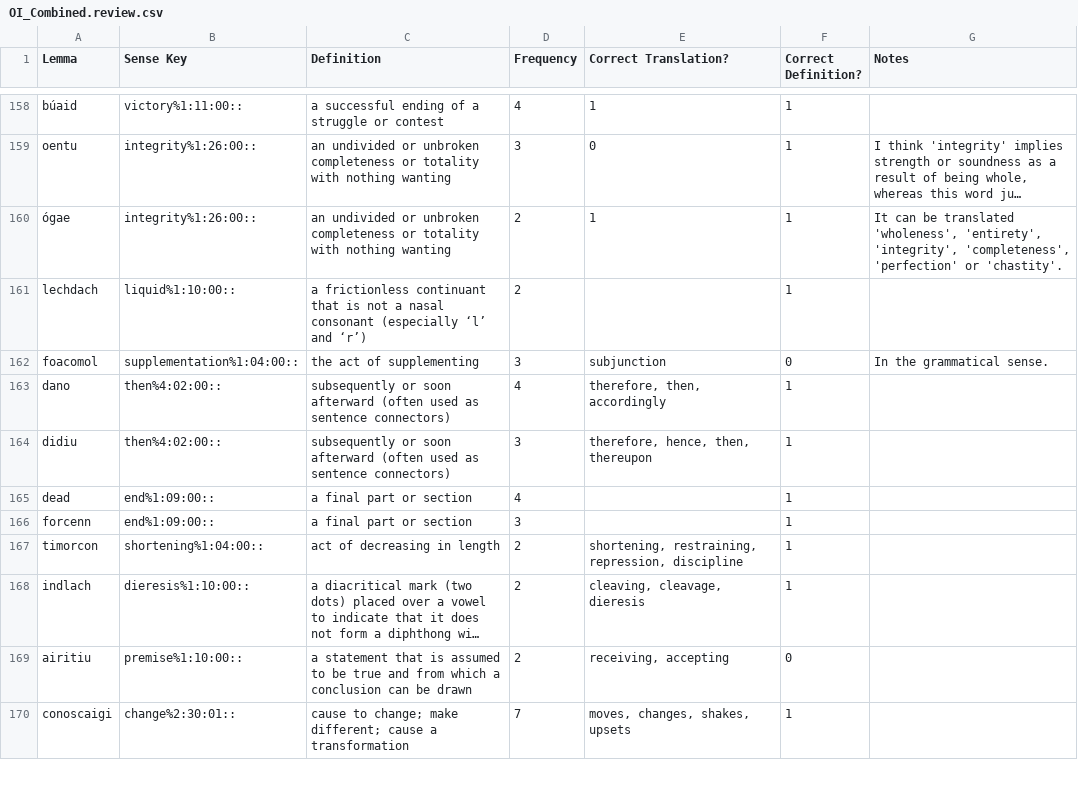
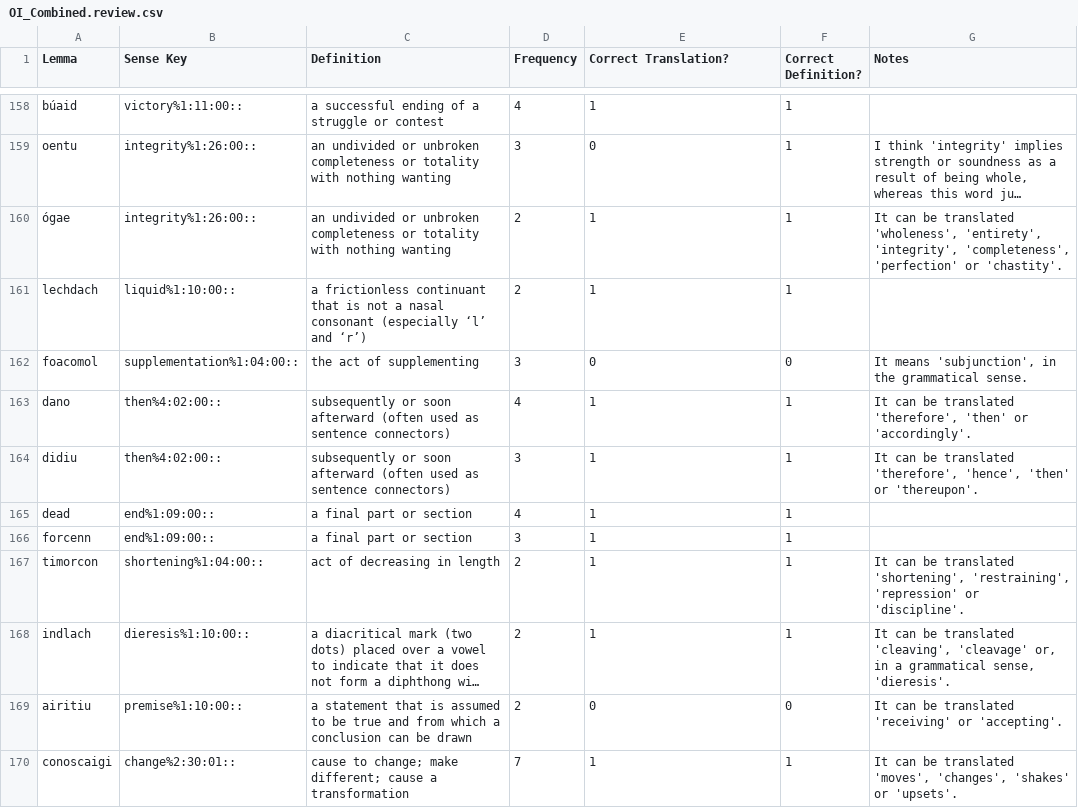
Before and after one commit to AdeDoyle/sga-wordnet, a CSV file: data/OI_Combined.review.csv, drawn as a sheet; only a part is shown, gaps mark what is left out; long unchanged cells end in …; the diff covers the shown part only; the diff names each change by its address in the sheet, - before the commit and + after, or states it on an @@ line.

Commit message:
Fixing annotation so that translations are marked correct or incorrect (up to 200) and suggested translations are given in comments.

```diff
--- a/data/OI_Combined.review.csv
+++ b/data/OI_Combined.review.csv
-E161 (Correct Translation?): (empty)
+E161 (Correct Translation?): 1
-E162 (Correct Translation?): subjunction
+E162 (Correct Translation?): 0
-G162 (Notes): In the grammatical sense.
+G162 (Notes): It means 'subjunction', in the grammatical sense.
-E163 (Correct Translation?): therefore, then, accordingly
+E163 (Correct Translation?): 1
-G163 (Notes): (empty)
+G163 (Notes): It can be translated 'therefore', 'then' or 'accordingly'.
-E164 (Correct Translation?): therefore, hence, then, thereupon
+E164 (Correct Translation?): 1
-G164 (Notes): (empty)
+G164 (Notes): It can be translated 'therefore', 'hence', 'then' or 'thereupon'.
-E165:E166 (Correct Translation?): (empty)
+E165:E166 (Correct Translation?): 1
-E167 (Correct Translation?): shortening, restraining, repression, discipline
+E167 (Correct Translation?): 1
-G167 (Notes): (empty)
+G167 (Notes): It can be translated 'shortening', 'restraining', 'repression' or 'discipline'.
-E168 (Correct Translation?): cleaving, cleavage, dieresis
+E168 (Correct Translation?): 1
-G168 (Notes): (empty)
+G168 (Notes): It can be translated 'cleaving', 'cleavage' or, in a grammatical sense, 'dieresis'.
-E169 (Correct Translation?): receiving, accepting
+E169 (Correct Translation?): 0
-G169 (Notes): (empty)
+G169 (Notes): It can be translated 'receiving' or 'accepting'.
-E170 (Correct Translation?): moves, changes, shakes, upsets
+E170 (Correct Translation?): 1
-G170 (Notes): (empty)
+G170 (Notes): It can be translated 'moves', 'changes', 'shakes' or 'upsets'.
```
Also changed, not shown: 70 edited cells elsewhere in this file.
